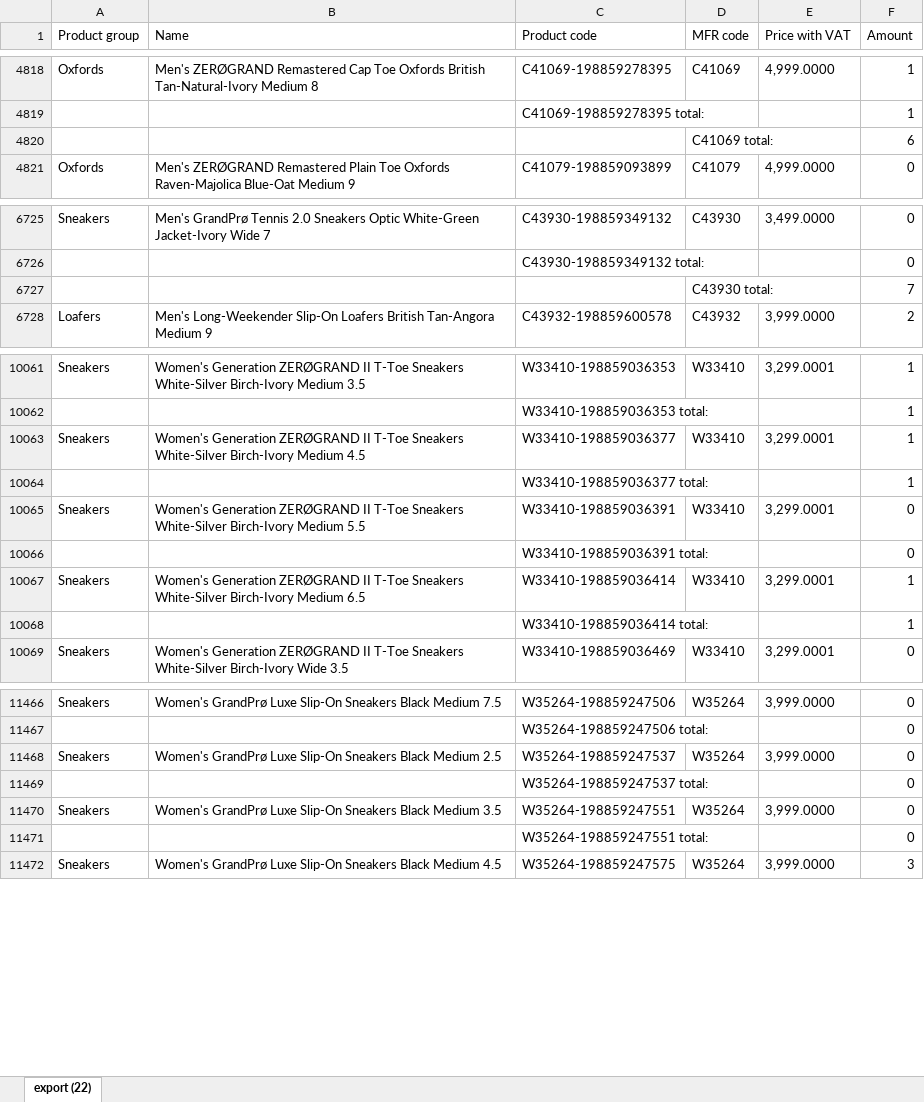
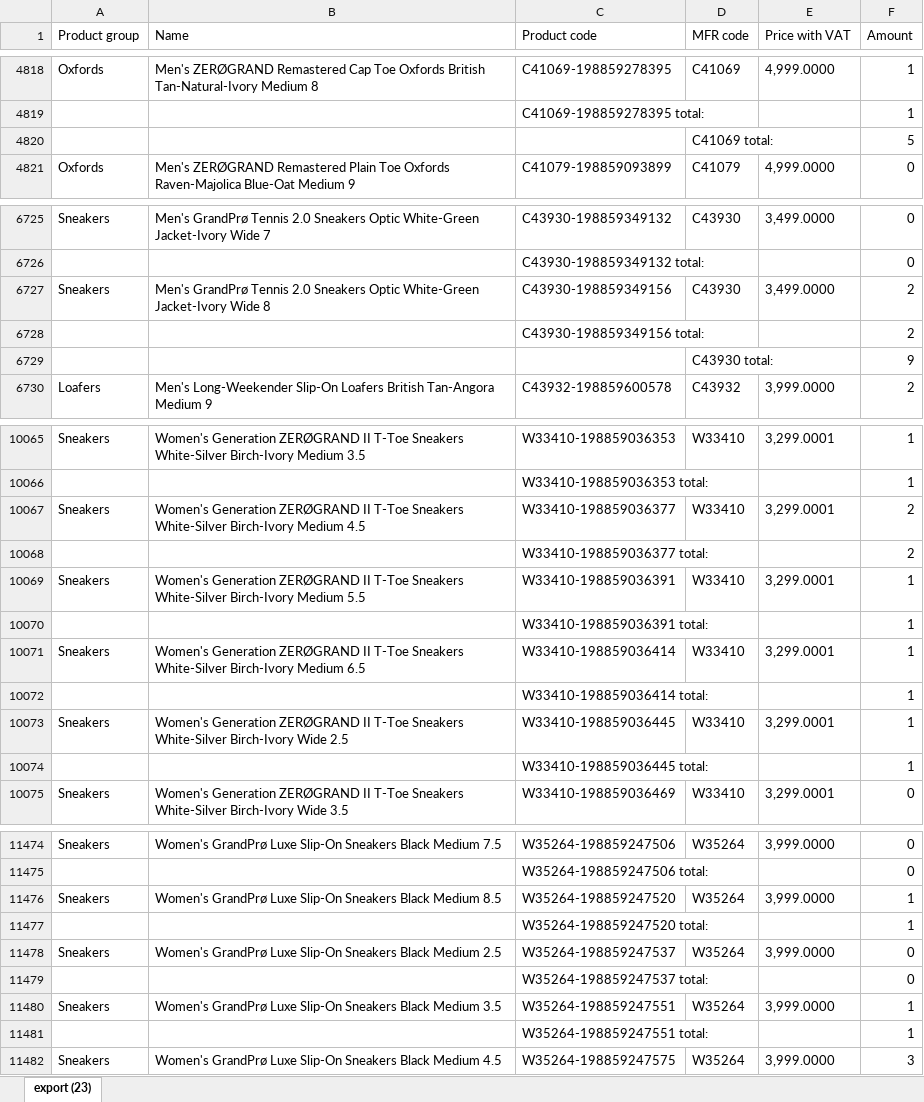
Before and after one commit to LalelaniM/inventorysearch, an Excel workbook: retail.xlsx, sheet export (23), drawn as a sheet; only a part is shown, gaps mark what is left out; values as stored, in another font and other column widths than the file's, no borders; removed rows and columns are numbered as before the commit, all else as after; the diff covers the shown part only; the diff names each change by its address in the sheet, - before the commit and + after, or states it on an @@ line.

```diff
--- a/retail.xlsx (sheet export (23))
+++ b/retail.xlsx (sheet export (23))
-sheet tab: export (22)
+sheet tab: export (23)
-F4820 (Amount): 6
+F4820 (Amount): 5
-row 6727:  |  |  | C43930 total: |  | 7
+row 6727: Sneakers | Men's GrandPrø Tennis 2.0 Sneakers Optic White-Green Jacket-Ivory Wide 8 | C43930-198859349156 | C43930 | 3,499.0000 | 2
+row 6728:  |  | C43930-198859349156 total: |  |  | 2
+row 6729:  |  |  | C43930 total: |  | 9
-F10067:F10068 (Amount): 1
+F10067:F10068 (Amount): 2
-F10069:F10070 (Amount): 0
+F10069:F10070 (Amount): 1
+row 10073: Sneakers | Women's Generation ZERØGRAND II T-Toe Sneakers White-Silver Birch-Ivory Wide 2.5 | W33410-198859036445 | W33410 | 3,299.0001 | 1
+row 10074:  |  | W33410-198859036445 total: |  |  | 1
+row 11476: Sneakers | Women's GrandPrø Luxe Slip-On Sneakers Black Medium 8.5 | W35264-198859247520 | W35264 | 3,999.0000 | 1
+row 11477:  |  | W35264-198859247520 total: |  |  | 1
-F11480:F11481 (Amount): 0
+F11480:F11481 (Amount): 1
```
Also changed, not shown: 4 added rows and 57 edited cells elsewhere in this sheet, storeroom.xlsx.
